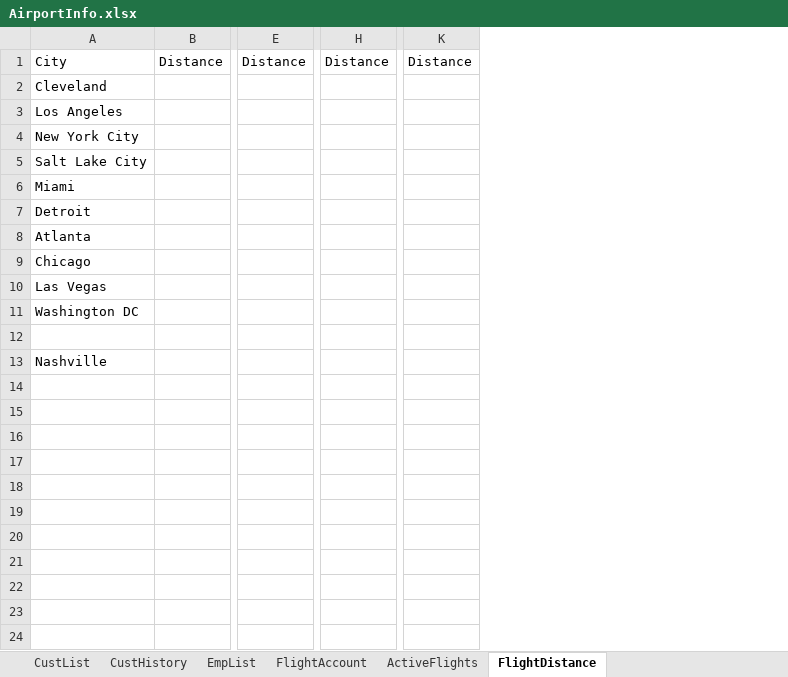
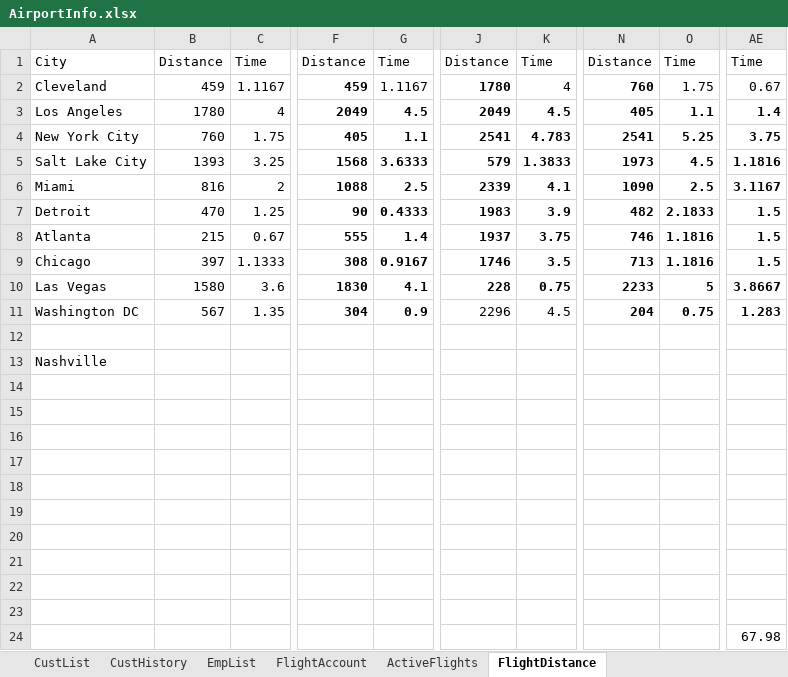
Before and after one commit to blake-butsko/EECS-3550-Team-2, an Excel workbook: SWE Project/SWE Project/bin/Debug/net6.0/AirportInfo.xlsx, sheet FlightDistance, drawn as a sheet; only a part is shown, gaps mark what is left out; values as stored, in another font and other column widths than the file's, no borders; table styles not drawn; removed rows and columns are numbered as before the commit, all else as after; rows hold the shown columns only; the diff covers the shown part only; the diff names each change by its address in the sheet, - before the commit and + after, or states it on an @@ line.

```diff
--- a/SWE Project/SWE Project/bin/Debug/net6.0/AirportInfo.xlsx (sheet FlightDistance)
+++ b/SWE Project/SWE Project/bin/Debug/net6.0/AirportInfo.xlsx (sheet FlightDistance)
-column B, row 1: Distance
+column B, rows 1-11: Distance | 459 | 1780 | 760 | 1393 | 816 | 470 | 215 | 397 | 1580 | 567
+column C, rows 1-11: Time | 1.1167 | 4 | 1.75 | 3.25 | 2 | 1.25 | 0.67 | 1.1333 | 3.6 | 1.35
-column E, row 1: Distance
+column F, rows 1-11: Distance | 459 | 2049 | 405 | 1568 | 1088 | 90 | 555 | 308 | 1830 | 304
+column G, rows 1-11: Time | 1.1167 | 4.5 | 1.1 | 3.6333 | 2.5 | 0.4333 | 1.4 | 0.9167 | 4.1 | 0.9
-column H, row 1: Distance
+column J, rows 1-11: Distance | 1780 | 2049 | 2541 | 579 | 2339 | 1983 | 1937 | 1746 | 228 | 2296
+column K, rows 1-11: Time | 4 | 4.5 | 4.783 | 1.3833 | 4.1 | 3.9 | 3.75 | 3.5 | 0.75 | 4.5
-column K, row 1: Distance
+column N, rows 1-11: Distance | 760 | 405 | 2541 | 1973 | 1090 | 482 | 746 | 713 | 2233 | 204
+column O, rows 1-11: Time | 1.75 | 1.1 | 5.25 | 4.5 | 2.5 | 2.1833 | 1.1816 | 1.1816 | 5 | 0.75
+column AE, rows 1-11: Time | 0.67 | 1.4 | 3.75 | 1.1816 | 3.1167 | 1.5 | 1.5 | 1.5 | 3.8667 | 1.283
+row 14: (empty)
+row 15: (empty)
+row 16: (empty)
+row 17: (empty)
+row 18: (empty)
+row 19: (empty)
+row 20: (empty)
+row 21: (empty)
+row 22: (empty)
+row 23: (empty)
+row 24:  |  |  |  |  |  |  |  |  | 67.98
```
Also changed, not shown: 13 added columns and 7 removed columns elsewhere in this sheet, sheet ActiveFlights, sheet CustList, sheet CustHistory, sheet EmpList, sheet FlightAccount, 12 other files.
